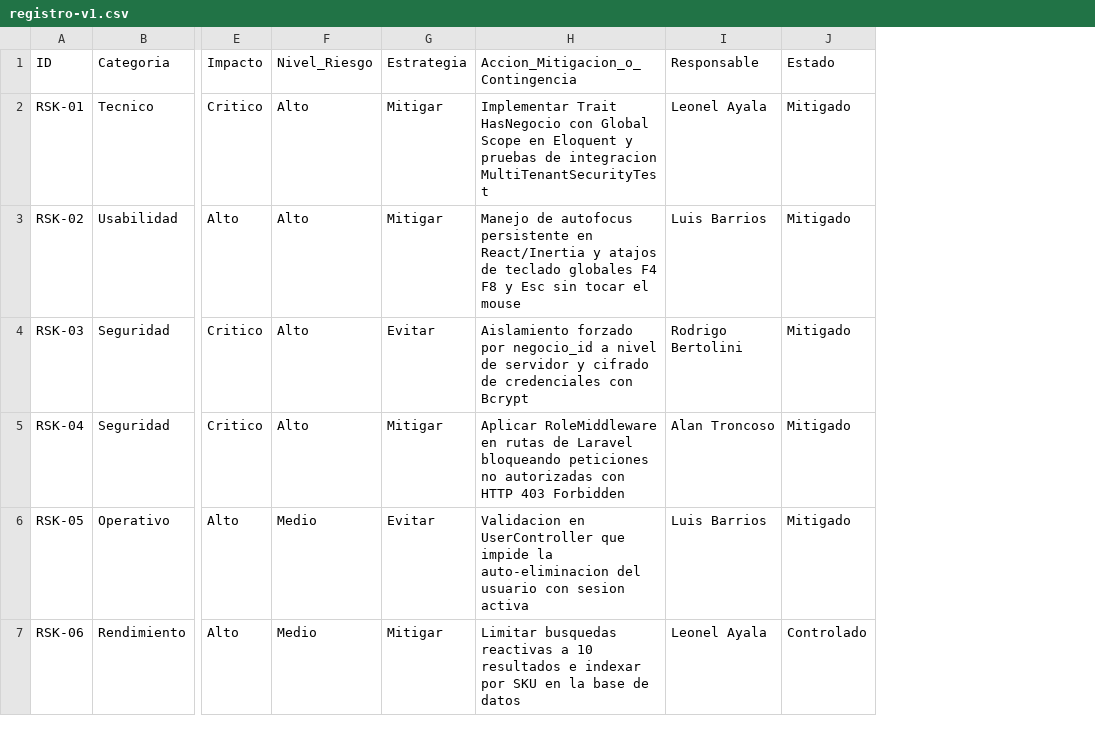
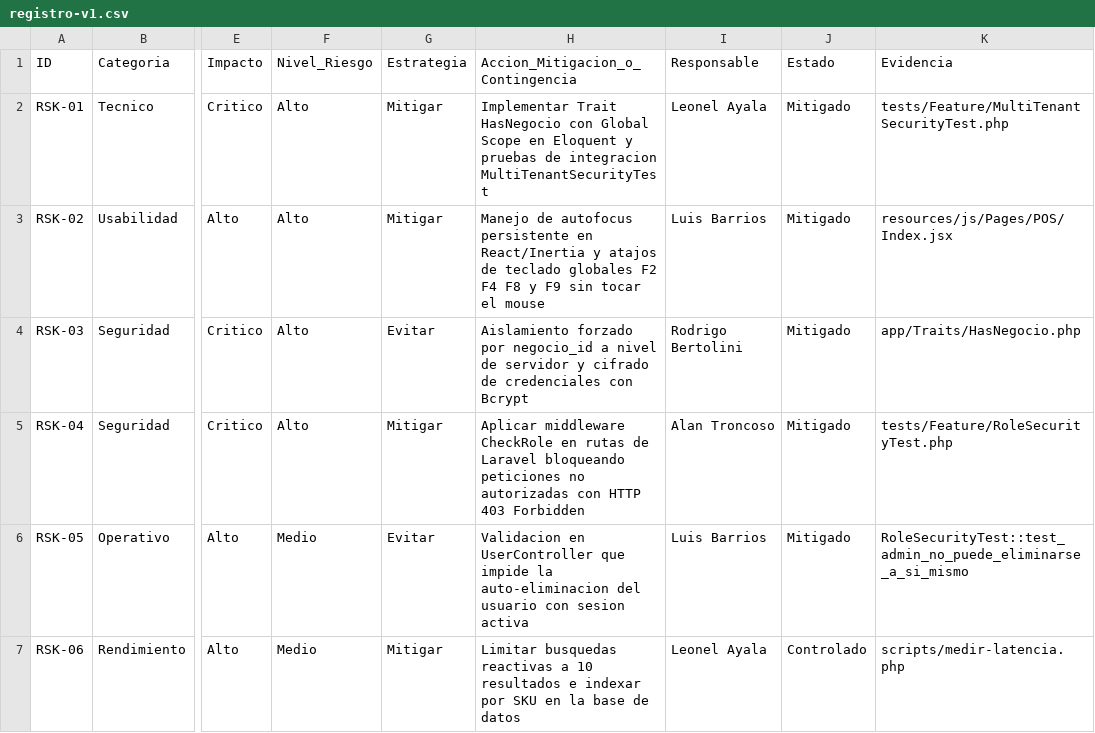
Before and after one commit to Leonel-Ayala/GestiSoft, a CSV file: riesgos/registro-v1.csv, drawn as a sheet; only a part is shown, gaps mark what is left out; the diff covers the shown part only; the diff names each change by its address in the sheet, - before the commit and + after, or states it on an @@ line.

Commit message:
docs(s14): actualizar backlog, riesgos RSK-01 a RSK-18, bitacoras, guia S14 y guion de presentacion distribuida

```diff
--- a/riesgos/registro-v1.csv
+++ b/riesgos/registro-v1.csv
+column K (Evidencia), rows 2-7: tests/Feature/MultiTenantSecurityTest.php | resources/js/Pages/POS/Index.jsx | app/Traits/HasNegocio.php | tests/Feature/RoleSecurityTest.php | RoleSecurityTest::test_admin_no_puede_eliminarse_a_si_mismo | scripts/medir-latencia.php
-H3 (Accion_Mitigacion_o_Contingencia): …teclado globales F4 F8 y Esc sin tocar…
+H3 (Accion_Mitigacion_o_Contingencia): …teclado globales F2 F4 F8 y F9 sin tocar…
-H5 (Accion_Mitigacion_o_Contingencia): Aplicar RoleMiddleware en rutas…
+H5 (Accion_Mitigacion_o_Contingencia): Aplicar middleware CheckRole en rutas…
```
Also changed, not shown: 12 added rows elsewhere in this file, 18 other files.
